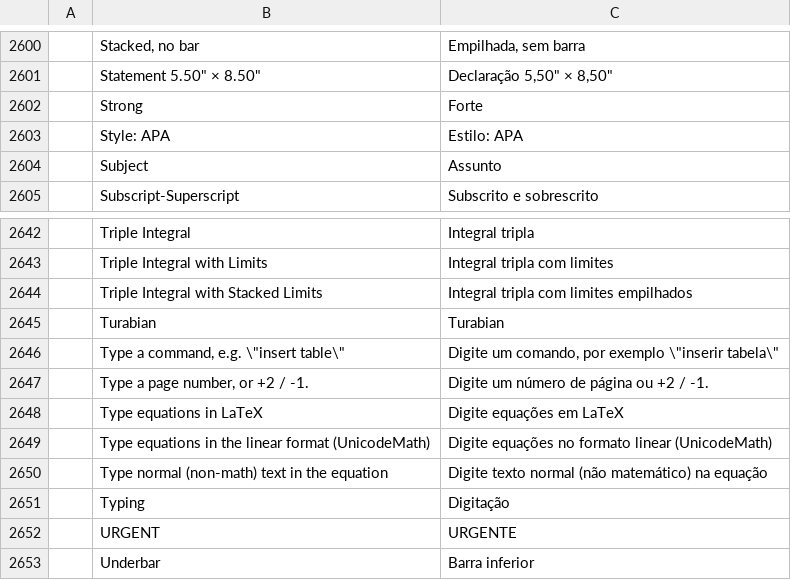
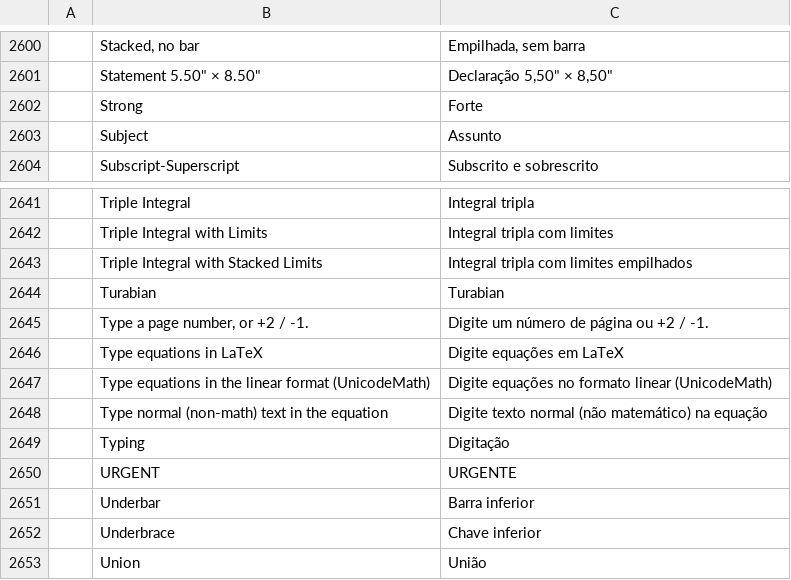
Before and after one commit to simscorpbs/wordcraft, a TSV file: crates/ui-egui/src/i18n/pt-br.tsv, drawn as a sheet; only a part is shown, gaps mark what is left out; the shorter side is filled out with more unchanged rows.

```diff
--- a/crates/ui-egui/src/i18n/pt-br.tsv
+++ b/crates/ui-egui/src/i18n/pt-br.tsv
@@ -2602,3 +2602,2 @@
 	Strong	Forte
-	Style: APA	Estilo: APA
 	Subject	Assunto
@@ -2645,3 +2644,2 @@
 	Turabian	Turabian
-	Type a command, e.g. \"insert table\"	Digite um comando, por exemplo \"inserir tabela\"
 	Type a page number, or +2 / -1.	Digite um número de página ou +2 / -1.
```
Also changed, not shown: 2 other files.
